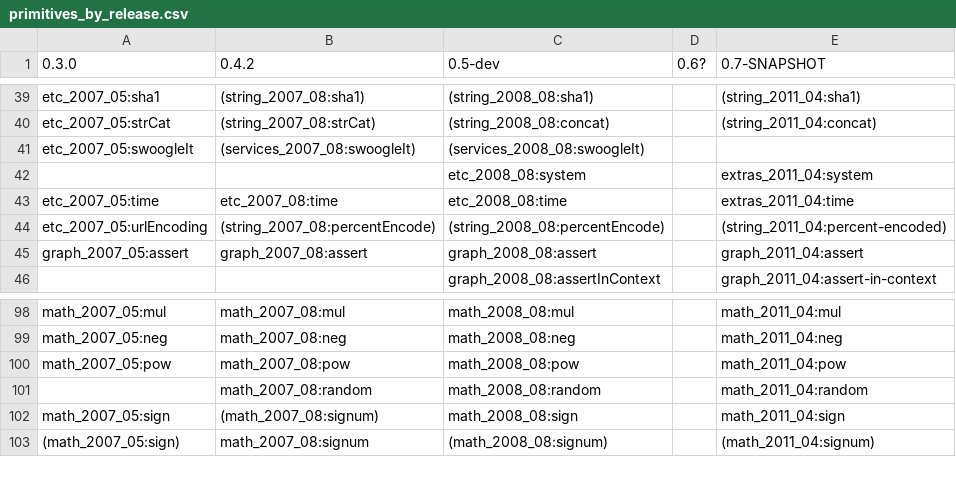
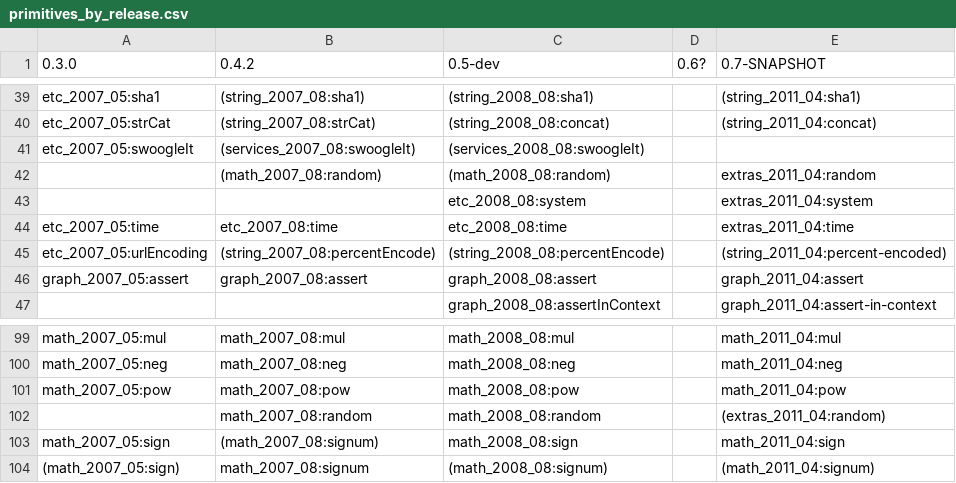
Before and after one commit to joshsh/ripple, a CSV file: doc/primitives_by_release.csv, drawn as a sheet; only a part is shown, gaps mark what is left out.

Commit message:
Moved math:random into (the soon-to-be-renamed) extras:.

```diff
--- a/doc/primitives_by_release.csv
+++ b/doc/primitives_by_release.csv
@@ -41,2 +41,3 @@ etc_2007_05:strCat,(string_2007_08:strCat),(string_2008_08:concat),,(string_2011
 etc_2007_05:swoogleIt,(services_2007_08:swoogleIt),(services_2008_08:swoogleIt),,
+,(math_2007_08:random),(math_2008_08:random),,extras_2011_04:random
 ,,etc_2008_08:system,,extras_2011_04:system
@@ -100,3 +101,3 @@ math_2007_05:neg,math_2007_08:neg,math_2008_08:neg,,math_2011_04:neg
 math_2007_05:pow,math_2007_08:pow,math_2008_08:pow,,math_2011_04:pow
-,math_2007_08:random,math_2008_08:random,,math_2011_04:random
+,math_2007_08:random,math_2008_08:random,,(extras_2011_04:random)
 math_2007_05:sign,(math_2007_08:signum),math_2008_08:sign,,math_2011_04:sign
```
Also changed, not shown: 4 other files.
